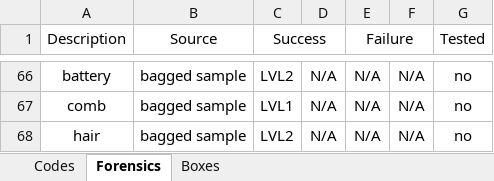
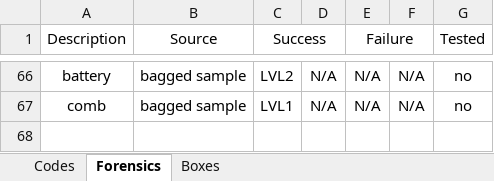
Before and after one commit to danday74/csi, an Excel workbook: codes.xlsx, sheet Forensics, drawn as a sheet; only a part is shown, gaps mark what is left out; values as stored, in another font and other column widths than the file's, no borders; the diff names each change by its address in the sheet, - before the commit and + after, or states it on an @@ line.

```diff
--- a/codes.xlsx (sheet Forensics)
+++ b/codes.xlsx (sheet Forensics)
-row 68: hair | bagged sample | LVL2 | N/A | N/A | N/A | no
```
Also changed, not shown: 1 other file.
